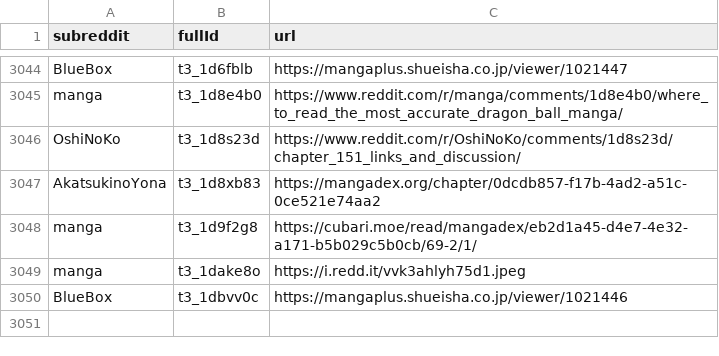
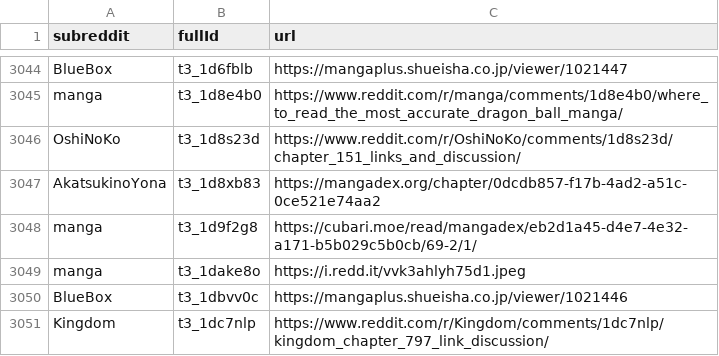
Before and after one commit to dli-invest/finreddit, a CSV file: internal/manga.csv, drawn as a sheet; only a part is shown, gaps mark what is left out; the diff names each change by its address in the sheet, - before the commit and + after, or states it on an @@ line.

```diff
--- a/internal/manga.csv
+++ b/internal/manga.csv
+row 3051: Kingdom | t3_1dc7nlp | https://www.reddit.com/r/Kingdom/comments/1dc7nlp/kingdom_chapter_797_link_discussion/
```
